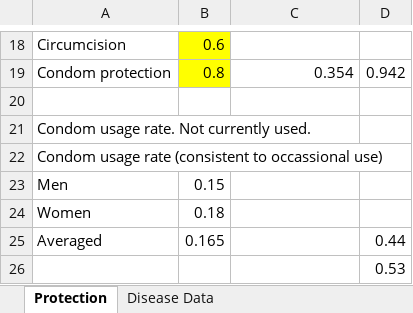
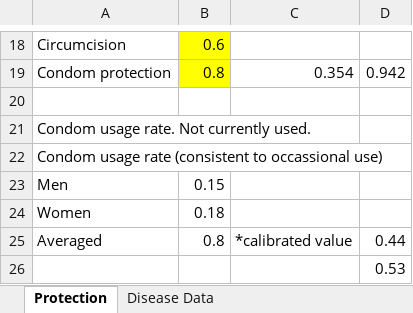
Before and after one commit to ICRC-Models/HHCoM, an Excel workbook: Config/HIV_parameters_Kenya.xlsx, sheet Protection, drawn as a sheet; only a part is shown, gaps mark what is left out; values as stored, in another font and other column widths than the file's, no borders; the diff names each change by its address in the sheet, - before the commit and + after, or states it on an @@ line.

Commit message:
added more data

```diff
--- a/Config/HIV_parameters_Kenya.xlsx (sheet Protection)
+++ b/Config/HIV_parameters_Kenya.xlsx (sheet Protection)
-B25: 0.165
+B25: 0.8
-C25: (empty)
+C25: *calibrated value
```
